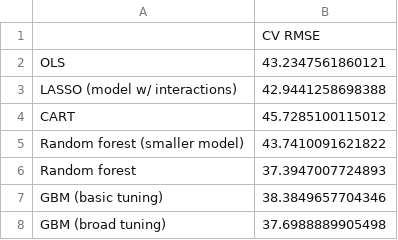
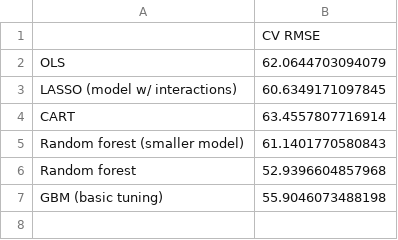
Before and after one commit to utassydv/data_analysis_prediction, a CSV file: airbnb_tokyo/out/horse_race_of_models_cv_rmse.csv, drawn as a sheet.

```diff
--- a/airbnb_tokyo/out/horse_race_of_models_cv_rmse.csv
+++ b/airbnb_tokyo/out/horse_race_of_models_cv_rmse.csv
@@ -1,8 +1,7 @@
 "","CV RMSE"
-"OLS",43.2347561860121
-"LASSO (model w/ interactions)",42.9441258698388
-"CART",45.7285100115012
-"Random forest (smaller model)",43.7410091621822
-"Random forest",37.3947007724893
-"GBM (basic tuning)",38.3849657704346
-"GBM (broad tuning)",37.6988889905498
+"OLS",62.0644703094079
+"LASSO (model w/ interactions)",60.6349171097845
+"CART",63.4557807716914
+"Random forest (smaller model)",61.1401770580843
+"Random forest",52.9396604857968
+"GBM (basic tuning)",55.9046073488198
```
Also changed, not shown: airbnb_tokyo/out/horse_race_of_models_houldout_rmse.csv, airbnb_tokyo/out/normalized_rmse.csv, 24 other files.
